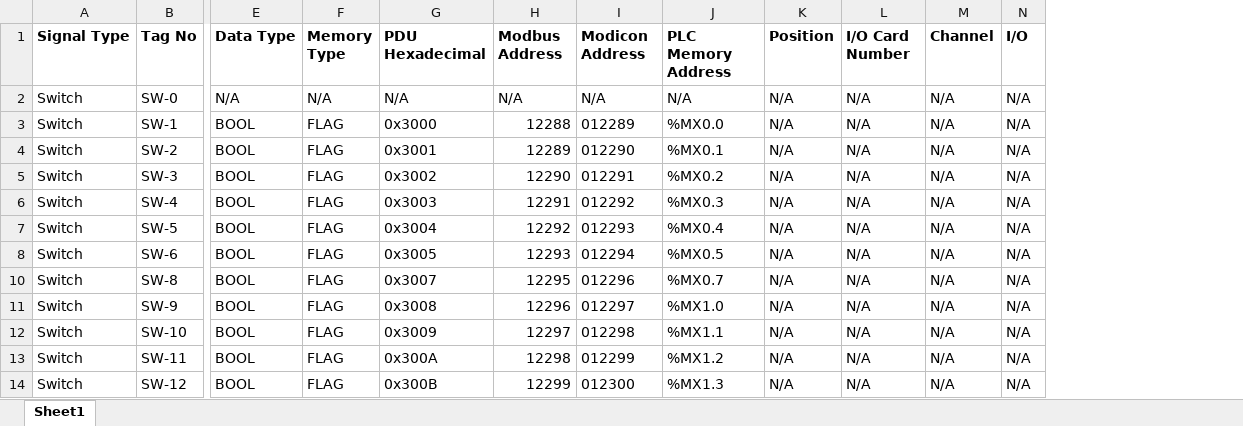
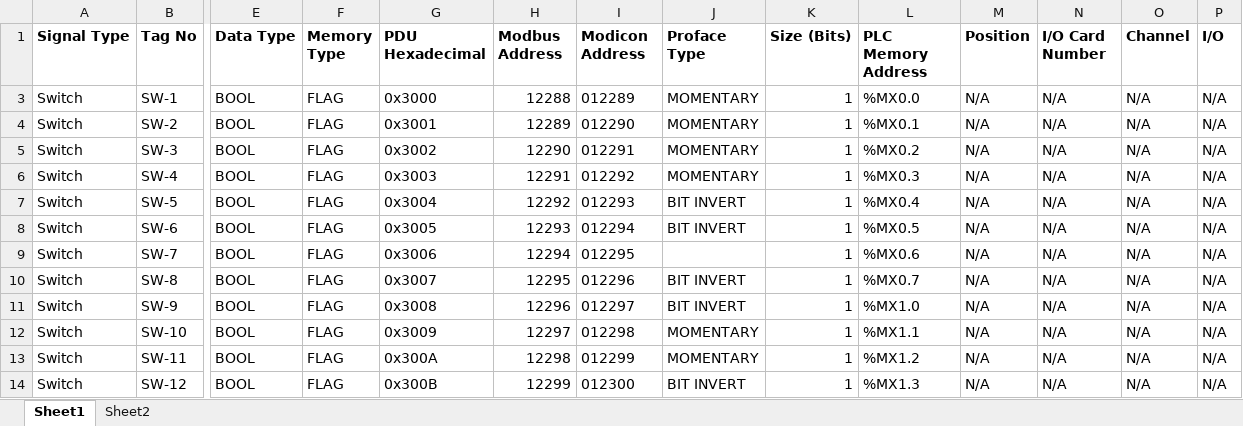
Before and after one commit to Ovikian/TMEIC-DI-Water-Cooling-Skid-Repo, an Excel workbook: Documentation/PLC Point List.xlsx, sheet Sheet1, drawn as a sheet; only a part is shown, gaps mark what is left out; values as stored, in another font and other column widths than the file's, no borders; table styles not drawn; removed rows and columns are numbered as before the commit, all else as after; rows hold the shown columns only; the diff covers the shown part only; the diff names each change by its address in the sheet, - before the commit and + after, or states it on an @@ line.

```diff
--- a/Documentation/PLC Point List.xlsx (sheet Sheet1)
+++ b/Documentation/PLC Point List.xlsx (sheet Sheet1)
+sheet tab: Sheet2
+column J (Proface Type), rows 3-8: MOMENTARY | MOMENTARY | MOMENTARY | MOMENTARY | BIT INVERT | BIT INVERT; rows 10-14: BIT INVERT | BIT INVERT | MOMENTARY | MOMENTARY | BIT INVERT
+column K (Size (Bits)), rows 3-8: all 1; rows 10-14: all 1
-row 2: Switch | SW-0 | N/A | N/A | N/A | N/A | N/A | N/A | N/A | N/A | N/A | N/A
+row 9: Switch | SW-7 | BOOL | FLAG | 0x3006 | 12294 | 012295 |  | 1 | %MX0.6 | N/A | N/A | N/A | N/A
```
Also changed, not shown: 67 removed rows and 2 edited cells elsewhere in this sheet, formulas that keep their value, hidden cells, Testing Documentation/Control System Software Testing Sheet.xlsx, 6 other files.
